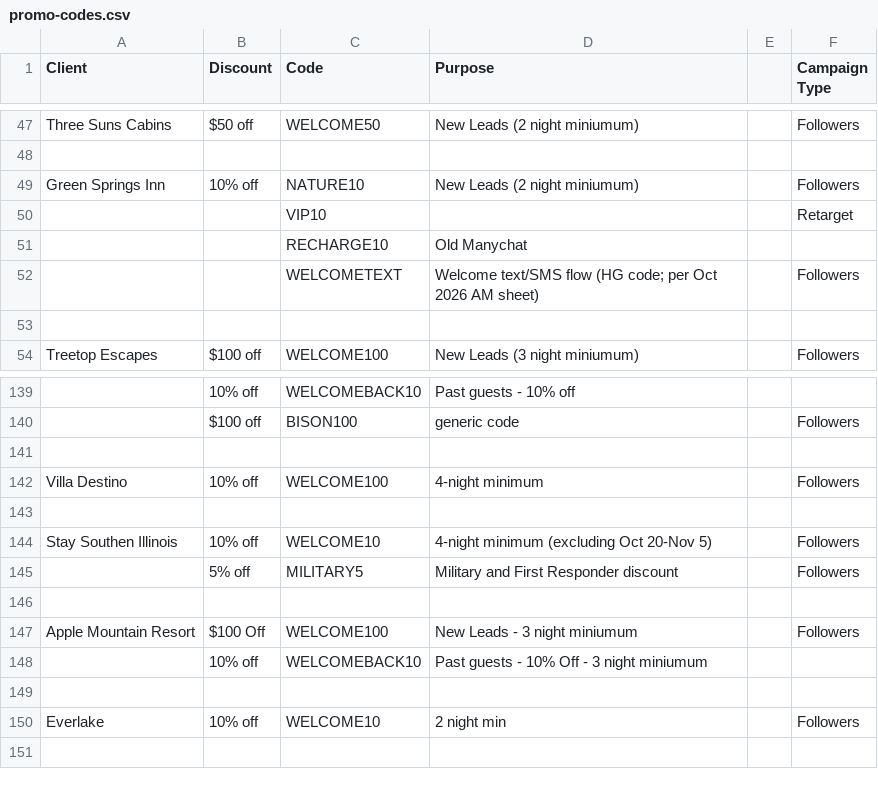
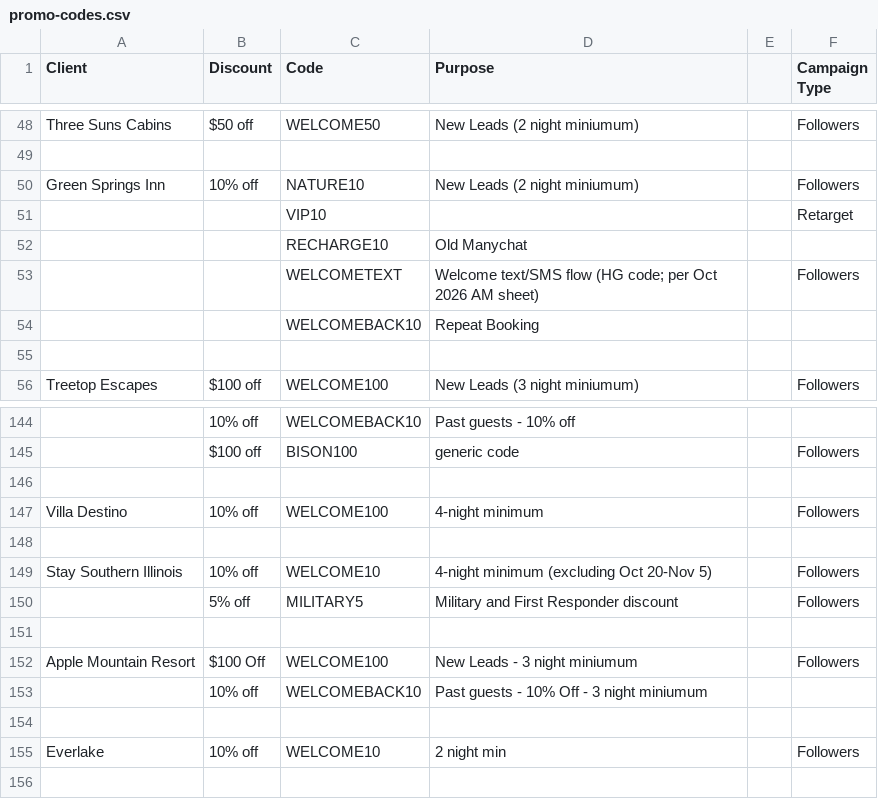
Before and after one commit to hiddengem-webteam/ads-roi-dashboard, a CSV file: data/promo-codes.csv, drawn as a sheet; only a part is shown, gaps mark what is left out; the diff covers the shown part only.

```diff
--- a/data/promo-codes.csv
+++ b/data/promo-codes.csv
@@ -52,2 +53,3 @@ Green Springs Inn,10% off,NATURE10,New Leads (2 night miniumum),,Followers
 ,,WELCOMETEXT,Welcome text/SMS flow (HG code; per Oct 2026 AM sheet),,Followers
+,,WELCOMEBACK10,Repeat Booking,,
 ,,,,,
@@ -143,3 +148,3 @@ Villa Destino,10% off,WELCOME100,4-night minimum,,Followers
 ,,,,,
-Stay Southen Illinois,10% off,WELCOME10,4-night minimum (excluding Oct 20-Nov 5),,Followers
+Stay Southern Illinois,10% off,WELCOME10,4-night minimum (excluding Oct 20-Nov 5),,Followers
 ,5% off,MILITARY5,Military and First Responder discount,,Followers
```
Also changed, not shown: 16 added rows and 5 edited cells elsewhere in this file, 27 other files.
